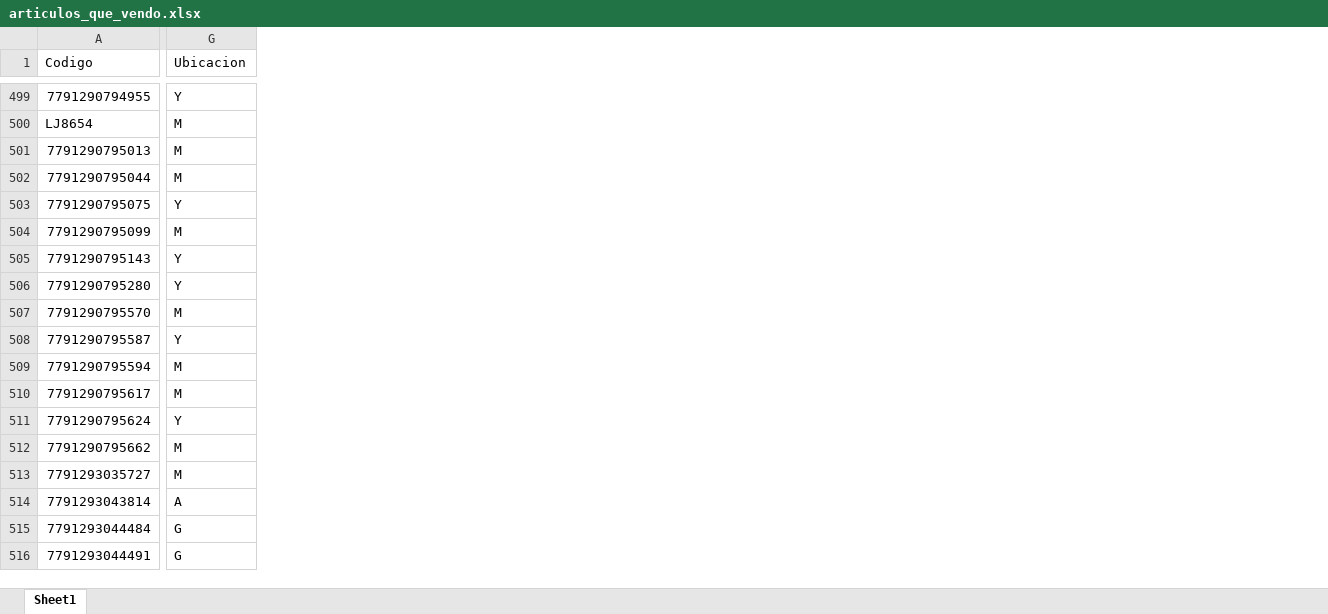
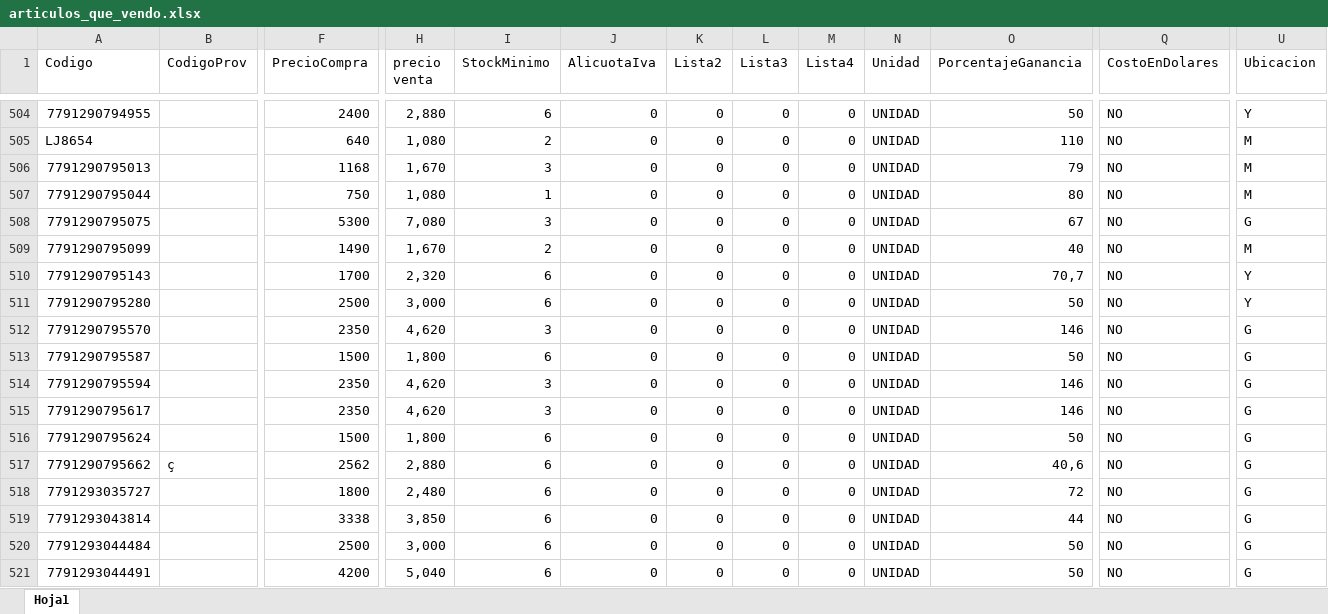
Before and after one commit to ismaFreemaker/catalogo-limpieza, an Excel workbook: articulos_que_vendo.xlsx, sheet Hoja1, drawn as a sheet; only a part is shown, gaps mark what is left out; values as stored, in another font and other column widths than the file's, no cell formats; table styles not drawn; addresses are those after the commit; the diff covers the shown part only; the diff names each change by its address in the sheet, - before the commit and + after, or states it on an @@ line.

```diff
--- a/articulos_que_vendo.xlsx (sheet Hoja1)
+++ b/articulos_que_vendo.xlsx (sheet Hoja1)
-sheet tab: Sheet1
+sheet tab: Hoja1
+column B (CodigoProv), row 517: ç
+column F (PrecioCompra), rows 504-521: 2400 | 640 | 1168 | 750 | 5300 | 1490 | 1700 | 2500 | 2350 | 1500 | 2350 | 2350 | 1500 | 2562 | 1800 | 3338 | 2500 | 4200
+column H (precio venta), rows 504-521: 2,880 | 1,080 | 1,670 | 1,080 | 7,080 | 1,670 | 2,320 | 3,000 | 4,620 | 1,800 | 4,620 | 4,620 | 1,800 | 2,880 | 2,480 | 3,850 | 3,000 | 5,040
+column I (StockMinimo), rows 504-521: 6 | 2 | 3 | 1 | 3 | 2 | 6 | 6 | 3 | 6 | 3 | 3 | 6 | 6 | 6 | 6 | 6 | 6
+column J (AlicuotaIva), rows 504-521: all 0
+column K (Lista2), rows 504-521: all 0
+column L (Lista3), rows 504-521: all 0
+column M (Lista4), rows 504-521: all 0
+column N (Unidad), rows 504-521: all UNIDAD
+column O (PorcentajeGanancia), rows 504-521: 50 | 110 | 79 | 80 | 67 | 40 | 70,7 | 50 | 146 | 50 | 146 | 146 | 50 | 40,6 | 72 | 44 | 50 | 50
+column Q (CostoEnDolares), rows 504-521: all NO
-U508 (Ubicacion): Y
+U508 (Ubicacion): G
-U512 (Ubicacion): M
+U512 (Ubicacion): G
-U513 (Ubicacion): Y
+U513 (Ubicacion): G
-U514:U515 (Ubicacion): M
+U514:U515 (Ubicacion): G
-U516 (Ubicacion): Y
+U516 (Ubicacion): G
-U517:U518 (Ubicacion): M
+U517:U518 (Ubicacion): G
-U519 (Ubicacion): A
+U519 (Ubicacion): G
```
Also changed, not shown: 26 added rows, 8 removed rows, 4 added columns, 1 removed column and 355 edited cells elsewhere in this sheet, cell formats, 5 other files.
